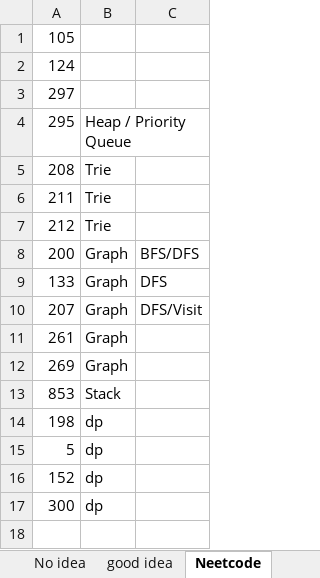
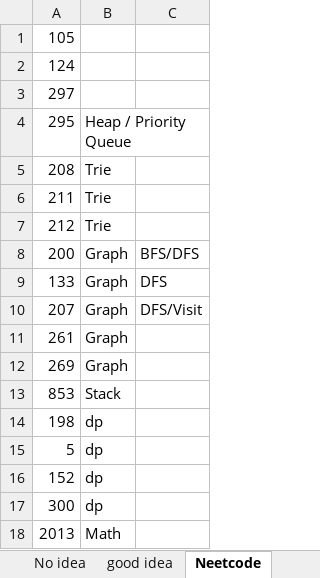
Before and after one commit to CarmenDou/Leetcode, an Excel workbook: CodingReview.xlsx, sheet Neetcode, drawn as a sheet; values as stored, in another font and other column widths than the file's, no borders; the diff names each change by its address in the sheet, - before the commit and + after, or states it on an @@ line.

```diff
--- a/CodingReview.xlsx (sheet Neetcode)
+++ b/CodingReview.xlsx (sheet Neetcode)
+row 18: 2013 | Math
```
Also changed, not shown: 2 other files.
